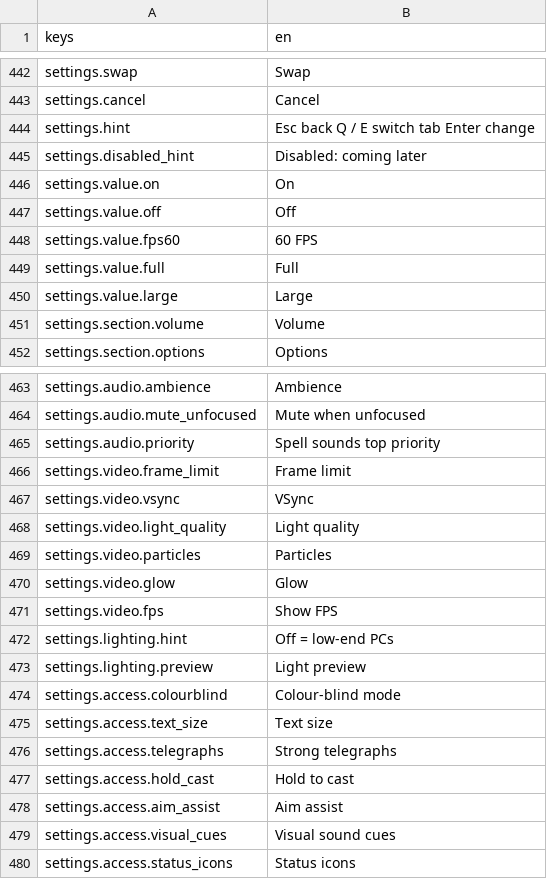
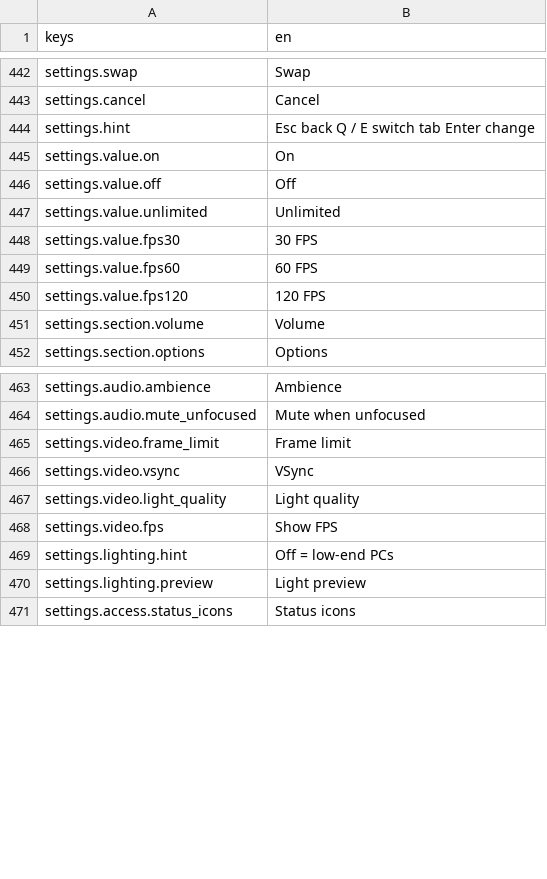
Before and after one commit to franklinjr12/ArcaneDungeon, a CSV file: i18n/strings_en.csv, drawn as a sheet; only a part is shown, gaps mark what is left out; the diff covers the shown part only.

```diff
--- a/i18n/strings_en.csv
+++ b/i18n/strings_en.csv
@@ -471,8 +471,8 @@ settings.cancel,Cancel
 settings.hint,Esc back    Q / E switch tab    Enter change
-settings.disabled_hint,Disabled: coming later
 settings.value.on,On
 settings.value.off,Off
+settings.value.unlimited,Unlimited
+settings.value.fps30,30 FPS
 settings.value.fps60,60 FPS
-settings.value.full,Full
-settings.value.large,Large
+settings.value.fps120,120 FPS
 settings.section.volume,Volume
@@ -491,3 +491,2 @@ settings.audio.ambience,Ambience
 settings.audio.mute_unfocused,Mute when unfocused
-settings.audio.priority,Spell sounds top priority
 settings.video.frame_limit,Frame limit
@@ -495,4 +494,2 @@ settings.video.vsync,VSync
 settings.video.light_quality,Light quality
-settings.video.particles,Particles
-settings.video.glow,Glow
 settings.video.fps,Show FPS
@@ -500,8 +497,2 @@ settings.lighting.hint,Off = low-end PCs
 settings.lighting.preview,Light preview
-settings.access.colourblind,Colour-blind mode
-settings.access.text_size,Text size
-settings.access.telegraphs,Strong telegraphs
-settings.access.hold_cast,Hold to cast
-settings.access.aim_assist,Aim assist
-settings.access.visual_cues,Visual sound cues
 settings.access.status_icons,Status icons
```
Also changed, not shown: 1 added row, 10 removed rows and 2 edited cells elsewhere in this file, 6 other files.
